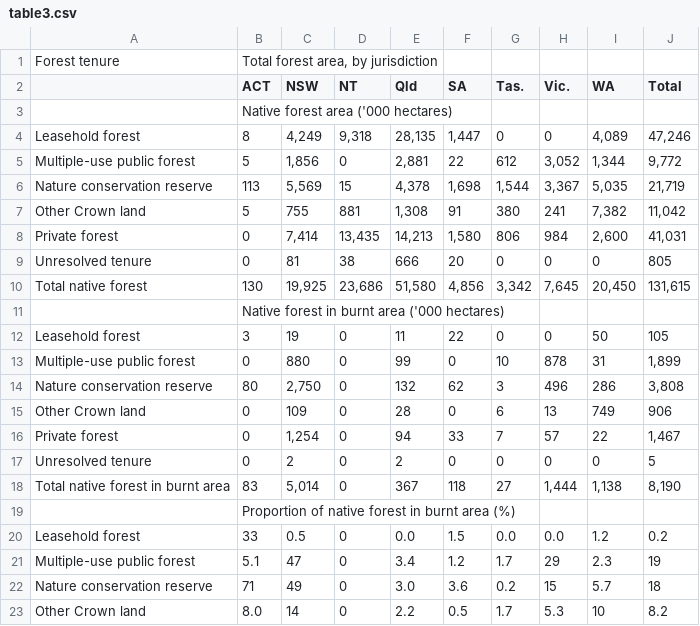
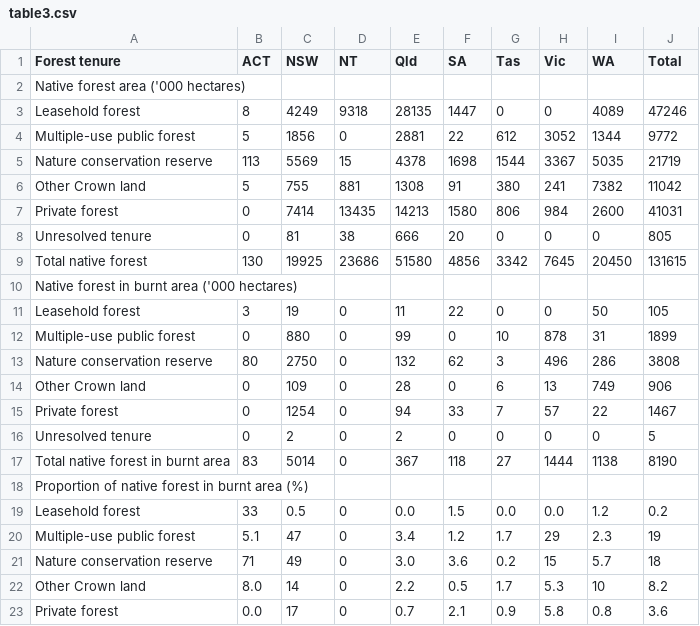
Before and after one commit to PrakritD/Flames-and-Forecasts, a CSV file: data/table3.csv, drawn as a sheet; only a part is shown; the shorter side is filled out with more unchanged rows; removed rows and columns are numbered as before the commit, all else as after; the diff names each change by its address in the sheet, - before the commit and + after, or states it on an @@ line.

Commit message:
Update table3.csv

```diff
--- a/data/table3.csv
+++ b/data/table3.csv
-row 1: Forest tenure | Total forest area, by jurisdiction
-A1: (empty)
+A1: Forest tenure
-G1: Tas.
+G1: Tas
-H1: Vic.
+H1: Vic
-row 3:  | Native forest area ('000 hectares)
-row 4: Leasehold forest | 8 | 4,249 | 9,318 | 28,135 | 1,447 | 0 | 0 | 4,089 | 47,246
-row 5: Multiple-use public forest | 5 | 1,856 | 0 | 2,881 | 22 | 612 | 3,052 | 1,344 | 9,772
-row 6: Nature conservation reserve | 113 | 5,569 | 15 | 4,378 | 1,698 | 1,544 | 3,367 | 5,035 | 21,719
+row 2: Native forest area ('000 hectares)
+row 3: Leasehold forest | 8 | 4249 | 9318 | 28135 | 1447 | 0 | 0 | 4089 | 47246
+row 4: Multiple-use public forest | 5 | 1856 | 0 | 2881 | 22 | 612 | 3052 | 1344 | 9772
+row 5: Nature conservation reserve | 113 | 5569 | 15 | 4378 | 1698 | 1544 | 3367 | 5035 | 21719
-E6 (Qld): 1,308
+E6 (Qld): 1308
-I6 (WA): 7,382
+I6 (WA): 7382
-J6 (Total): 11,042
+J6 (Total): 11042
-row 8: Private forest | 0 | 7,414 | 13,435 | 14,213 | 1,580 | 806 | 984 | 2,600 | 41,031
+row 7: Private forest | 0 | 7414 | 13435 | 14213 | 1580 | 806 | 984 | 2600 | 41031
-row 10: Total native forest | 130 | 19,925 | 23,686 | 51,580 | 4,856 | 3,342 | 7,645 | 20,450 | 131,615
-row 11:  | Native forest in burnt area ('000 hectares)
+row 9: Total native forest | 130 | 19925 | 23686 | 51580 | 4856 | 3342 | 7645 | 20450 | 131615
+row 10: Native forest in burnt area ('000 hectares)
-J12 (Total): 1,899
+J12 (Total): 1899
-C13 (NSW): 2,750
+C13 (NSW): 2750
-J13 (Total): 3,808
+J13 (Total): 3808
-C15 (NSW): 1,254
+C15 (NSW): 1254
-J15 (Total): 1,467
+J15 (Total): 1467
-C17 (NSW): 5,014
+C17 (NSW): 5014
-H17 (Vic): 1,444
+H17 (Vic): 1444
-I17 (WA): 1,138
+I17 (WA): 1138
-J17 (Total): 8,190
+J17 (Total): 8190
-row 19:  | Proportion of native forest in burnt area (%)
+row 18: Proportion of native forest in burnt area (%)
```
